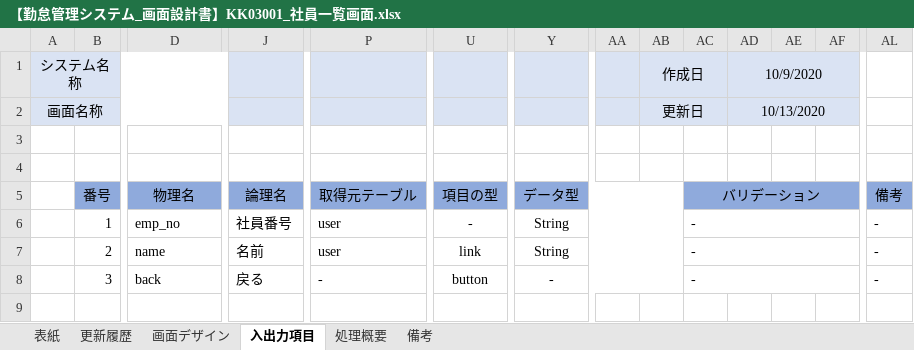
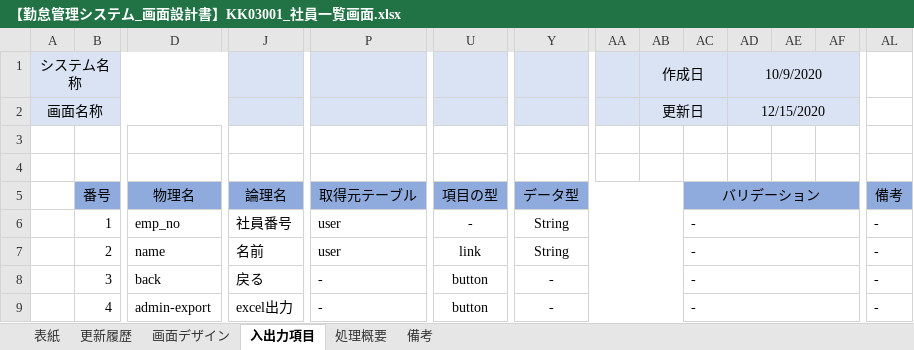
Before and after one commit to senshinsoft/ss-kintai, an Excel workbook: docs/画面設計書/【勤怠管理システム_画面設計書】KK03001_社員一覧画面.xlsx, sheet 入出力項目, drawn as a sheet; only a part is shown, gaps mark what is left out; values as stored, in another font and other column widths than the file's, no borders; rows hold the shown columns only; the diff names each change by its address in the sheet, - before the commit and + after, or states it on an @@ line.

```diff
--- a/docs/画面設計書/【勤怠管理システム_画面設計書】KK03001_社員一覧画面.xlsx (sheet 入出力項目)
+++ b/docs/画面設計書/【勤怠管理システム_画面設計書】KK03001_社員一覧画面.xlsx (sheet 入出力項目)
-AD2: 10/13/2020
+AD2: 12/15/2020
+row 9:  | 4 | admin-export | excel出力 | - | button | - |  |  | - |  |  |  | -
```
Also changed, not shown: sheet 処理概要, sheet 更新履歴, sheet 備考, sheet 表紙, sheet 画面デザイン, docs/画面設計書/【勤怠管理システム_画面設計書】KK01001_ログイン画面.xlsx, docs/画面設計書/【勤怠管理システム_画面設計書】KK06001_パスワード変更画面.xlsx, 1 other file.
